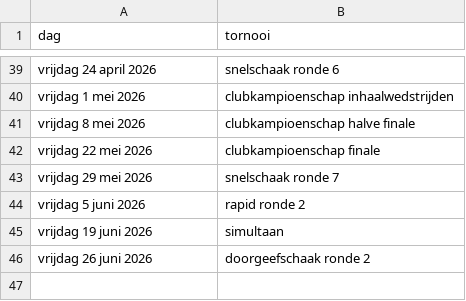
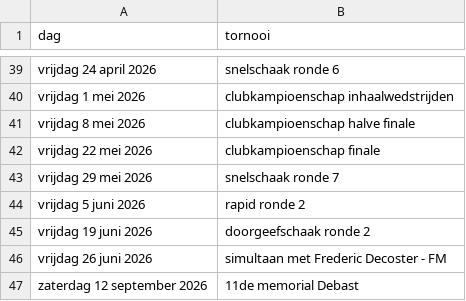
Before and after one commit to erpi/skdworp, a CSV file: _data/kalender.csv, drawn as a sheet; only a part is shown, gaps mark what is left out.

Commit message:
Update kalender.csv

```diff
--- a/_data/kalender.csv
+++ b/_data/kalender.csv
@@ -44,3 +44,4 @@ vrijdag 29 mei 2026,snelschaak ronde 7
 vrijdag 5 juni 2026,rapid ronde 2
-vrijdag 19 juni 2026,simultaan
-vrijdag 26 juni 2026,doorgeefschaak ronde 2
+vrijdag 19 juni 2026,doorgeefschaak ronde 2
+vrijdag 26 juni 2026,simultaan met Frederic Decoster - FM
+zaterdag 12 september 2026, 11de memorial Debast
```
